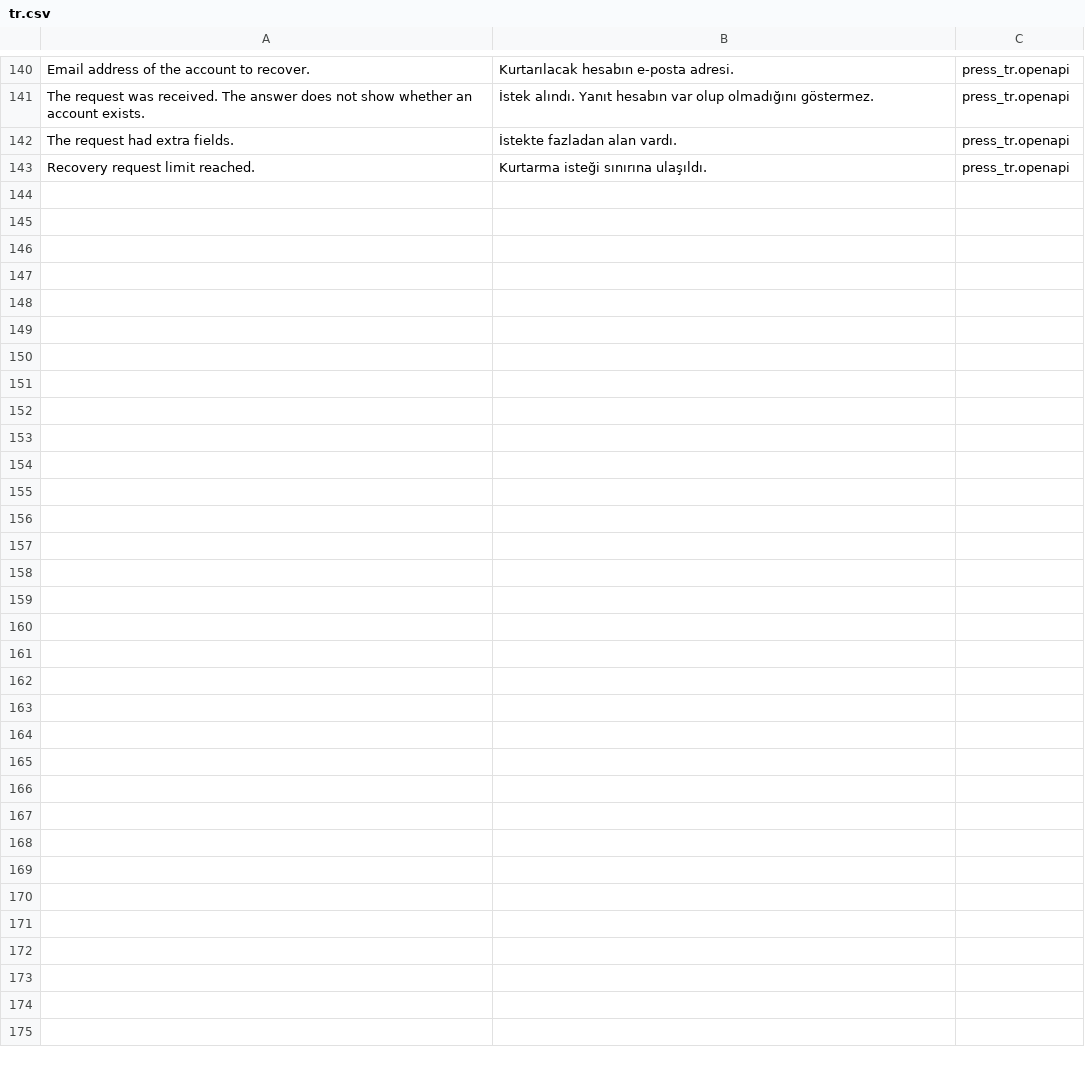
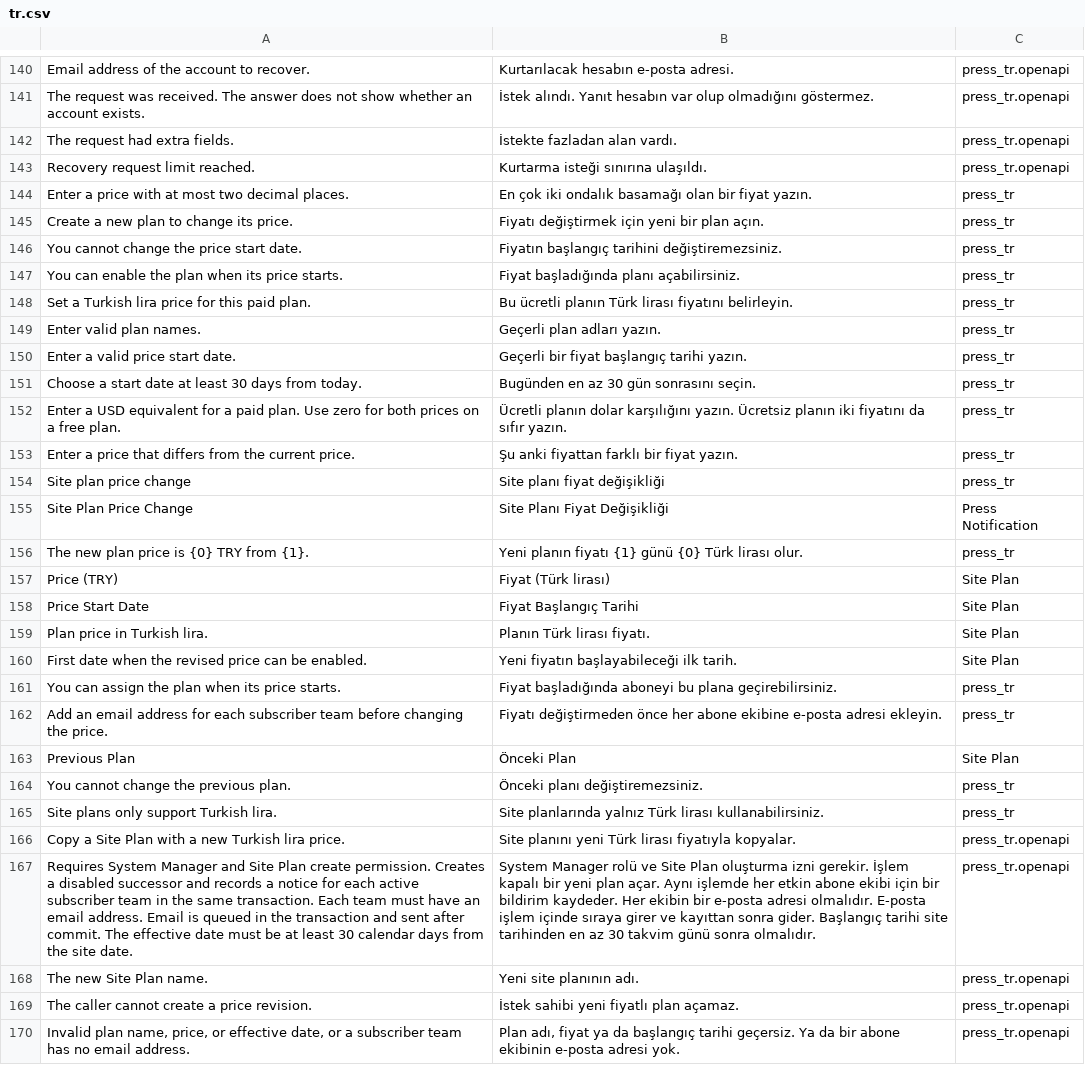
Before and after one commit to metafrappe/backend, a CSV file: apps/press_tr/press_tr/translations/tr.csv, drawn as a sheet; only a part is shown, gaps mark what is left out; the diff names each change by its address in the sheet, - before the commit and + after, or states it on an @@ line.

Commit message:
Pricing: revised plans, subscriber move on start day, TRY-only prices (AJA-136)
- A price change creates a new disabled Site Plan with a start date.
- When an admin enables the plan on or after its start date, active
  subscribers of the previous plan move to it. No scheduled job is used.
- Daily price accepts only TRY. The panel plan list returns TRY prices.
- Hooks join the existing install and doc event lists on main.
- Messages use the press_tr translation context, as on main.

Ported from frappesetup branch pc/aja-136-pricing (ae4b11de, f04733f8).

```diff
--- a/apps/press_tr/press_tr/translations/tr.csv
+++ b/apps/press_tr/press_tr/translations/tr.csv
+row 144: Enter a price with at most two decimal places. | En çok iki ondalık basamağı olan bir fiyat yazın. | press_tr
+row 145: Create a new plan to change its price. | Fiyatı değiştirmek için yeni bir plan açın. | press_tr
+row 146: You cannot change the price start date. | Fiyatın başlangıç tarihini değiştiremezsiniz. | press_tr
+row 147: You can enable the plan when its price starts. | Fiyat başladığında planı açabilirsiniz. | press_tr
+row 148: Set a Turkish lira price for this paid plan. | Bu ücretli planın Türk lirası fiyatını belirleyin. | press_tr
+row 149: Enter valid plan names. | Geçerli plan adları yazın. | press_tr
+row 150: Enter a valid price start date. | Geçerli bir fiyat başlangıç tarihi yazın. | press_tr
+row 151: Choose a start date at least 30 days from today. | Bugünden en az 30 gün sonrasını seçin. | press_tr
+row 152: Enter a USD equivalent for a paid plan. Use zero for both prices on a free plan. | Ücretli planın dolar karşılığını yazın. Ücretsiz planın iki fiyatını da sıfır yazın. | press_tr
+row 153: Enter a price that differs from the current price. | Şu anki fiyattan farklı bir fiyat yazın. | press_tr
+row 154: Site plan price change | Site planı fiyat değişikliği | press_tr
+row 155: Site Plan Price Change | Site Planı Fiyat Değişikliği | Press Notification
+row 156: The new plan price is {0} TRY from {1}. | Yeni planın fiyatı {1} günü {0} Türk lirası olur. | press_tr
+row 157: Price (TRY) | Fiyat (Türk lirası) | Site Plan
+row 158: Price Start Date | Fiyat Başlangıç Tarihi | Site Plan
+row 159: Plan price in Turkish lira. | Planın Türk lirası fiyatı. | Site Plan
+row 160: First date when the revised price can be enabled. | Yeni fiyatın başlayabileceği ilk tarih. | Site Plan
+row 161: You can assign the plan when its price starts. | Fiyat başladığında aboneyi bu plana geçirebilirsiniz. | press_tr
+row 162: Add an email address for each subscriber team before changing the price. | Fiyatı değiştirmeden önce her abone ekibine e-posta adresi ekleyin. | press_tr
+row 163: Previous Plan | Önceki Plan | Site Plan
+row 164: You cannot change the previous plan. | Önceki planı değiştiremezsiniz. | press_tr
+row 165: Site plans only support Turkish lira. | Site planlarında yalnız Türk lirası kullanabilirsiniz. | press_tr
+row 166: Copy a Site Plan with a new Turkish lira price. | Site planını yeni Türk lirası fiyatıyla kopyalar. | press_tr.openapi
+row 167: Requires System Manager and Site Plan create permission. Creates a disabled successor and records a notice for each active subscriber team in the same transaction. Each team must have an email address. Email is queued in the transaction and sent after commit. The effective date must be at least 30 calendar days from the site date. | System Manager rolü ve Site Plan oluşturma izni gerekir. İşlem kapalı bir yeni plan açar. Aynı işlemde her etkin abone ekibi için bir bildirim kaydeder. Her ekibin bir e-posta adresi olmalıdır. E-posta işlem içinde sıraya girer ve kayıttan sonra gider. Başlangıç tarihi site tarihinden en az 30 takvim günü sonra olmalıdır. | press_tr.openapi
+row 168: The new Site Plan name. | Yeni site planının adı. | press_tr.openapi
+row 169: The caller cannot create a price revision. | İstek sahibi yeni fiyatlı plan açamaz. | press_tr.openapi
+row 170: Invalid plan name, price, or effective date, or a subscriber team has no email address. | Plan adı, fiyat ya da başlangıç tarihi geçersiz. Ya da bir abone ekibinin e-posta adresi yok. | press_tr.openapi
```
Also changed, not shown: 5 other files.
